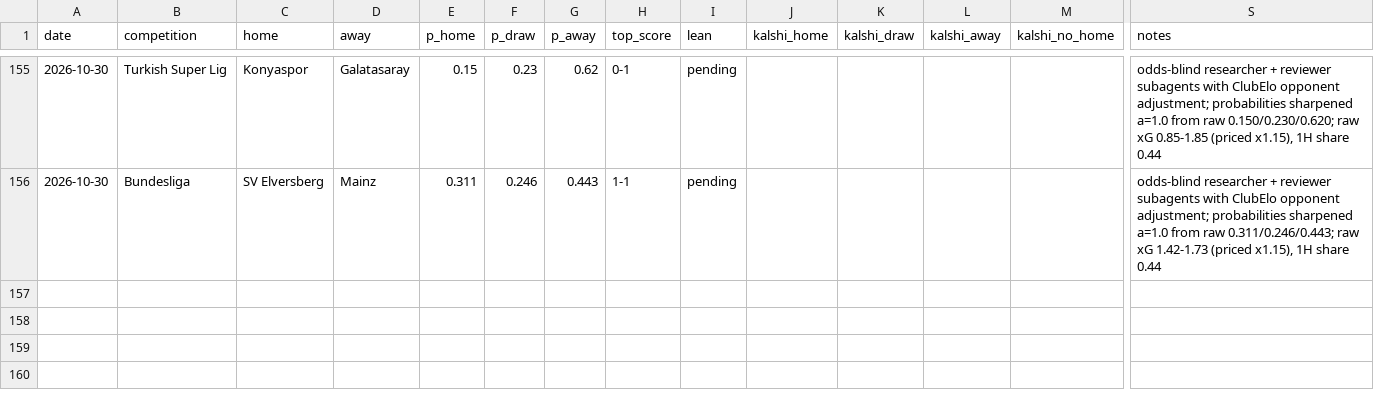
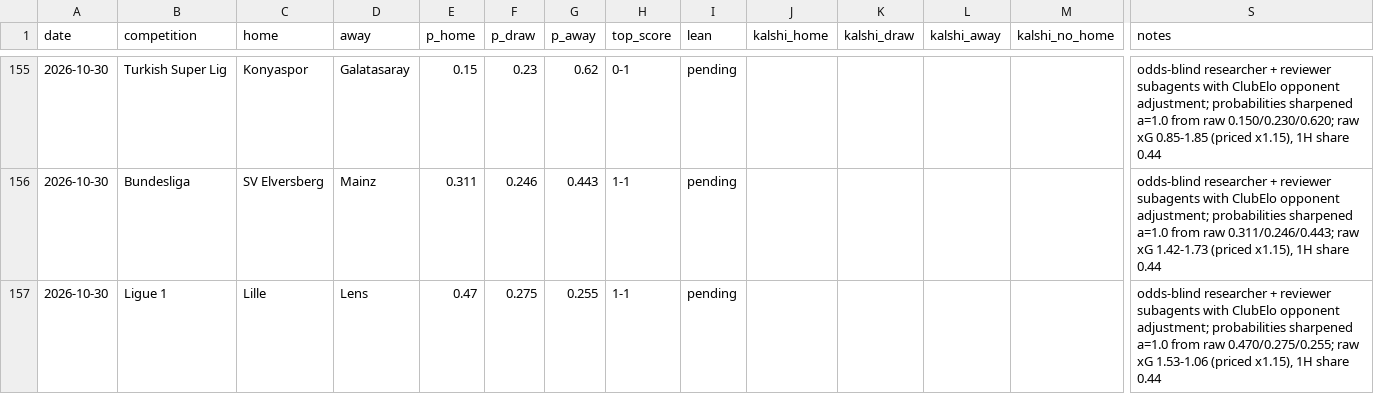
Before and after one commit to bobaoxu2001/Quantitative-Finance, a CSV file: football/predictions_log.csv, drawn as a sheet; only a part is shown, gaps mark what is left out; rows hold the shown columns only; the diff names each change by its address in the sheet, - before the commit and + after, or states it on an @@ line.

```diff
--- a/football/predictions_log.csv
+++ b/football/predictions_log.csv
+row 157: 2026-10-30 | Ligue 1 | Lille | Lens | 0.47 | 0.275 | 0.255 | 1-1 | pending |  |  |  |  | odds-blind researcher + reviewer subagents with ClubElo opponent adjustment; probabilities sharpened a=1.0 from raw 0.470/0.275/0.255; raw xG 1.53-1.06 (priced x1.15), 1H share 0.44
```
